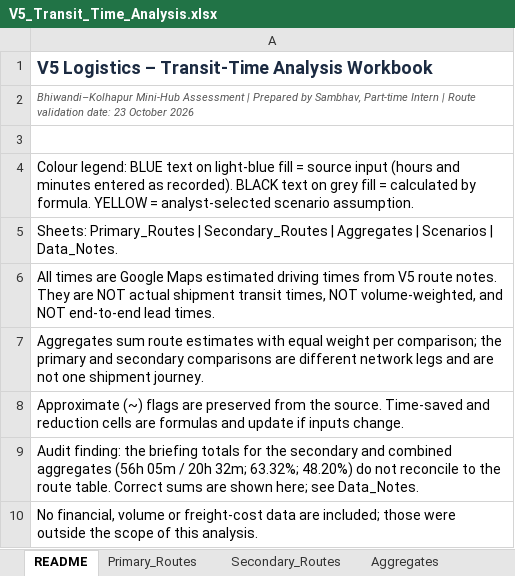
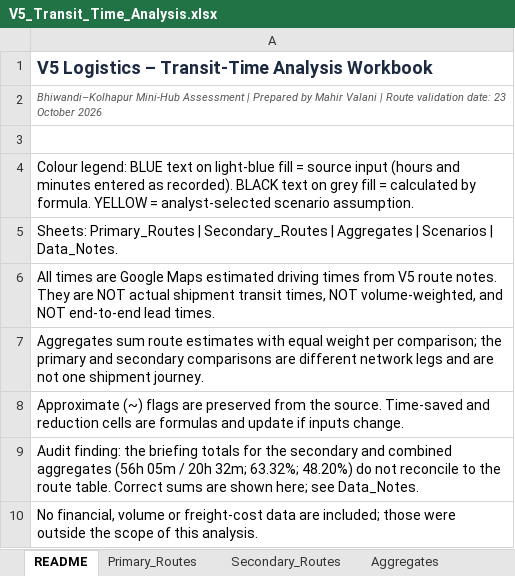
Before and after one commit to mahirvalani777-lang/V5-Logistics-Warehousing-Private-Limited, an Excel workbook: Transit Time/V5_Transit_Time_Analysis.xlsx, sheet README, drawn as a sheet; values as stored, in another font and other column widths than the file's, no borders; the diff names each change by its address in the sheet, - before the commit and + after, or states it on an @@ line.

Commit message:
Correct Excel author to Mahir Valani

```diff
--- a/Transit Time/V5_Transit_Time_Analysis.xlsx (sheet README)
+++ b/Transit Time/V5_Transit_Time_Analysis.xlsx (sheet README)
-A2: …Prepared by Sambhav, Part-time Intern | Route…
+A2: …Prepared by Mahir Valani | Route…
```
